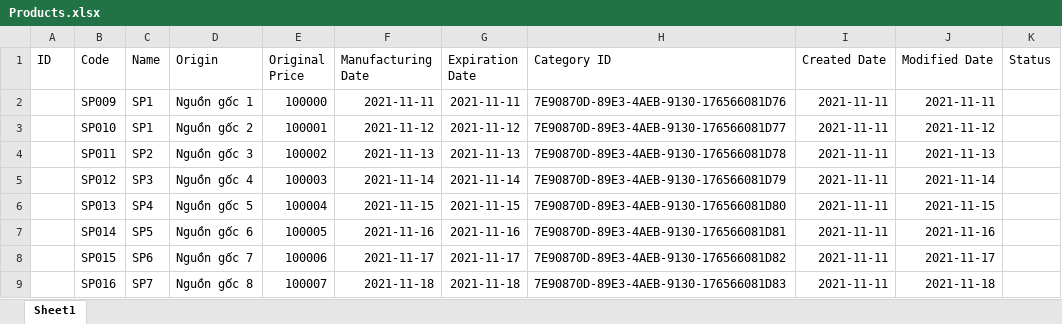
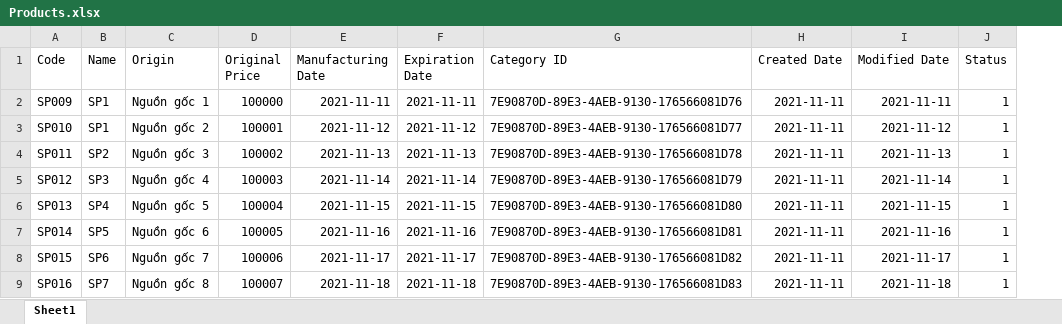
Before and after one commit to CuDinh03/DuAn1Nhom3, an Excel workbook: src/Excel/Products.xlsx, sheet Sheet1, drawn as a sheet; values as stored, in another font and other column widths than the file's, no borders; removed rows and columns are numbered as before the commit, all else as after; the diff names each change by its address in the sheet, - before the commit and + after, or states it on an @@ line.

```diff
--- a/src/Excel/Products.xlsx (sheet Sheet1)
+++ b/src/Excel/Products.xlsx (sheet Sheet1)
-column A (ID), empty
-J2:J9 (Status): (empty)
+J2:J9 (Status): 1
```
Also changed, not shown: 30 other files.
